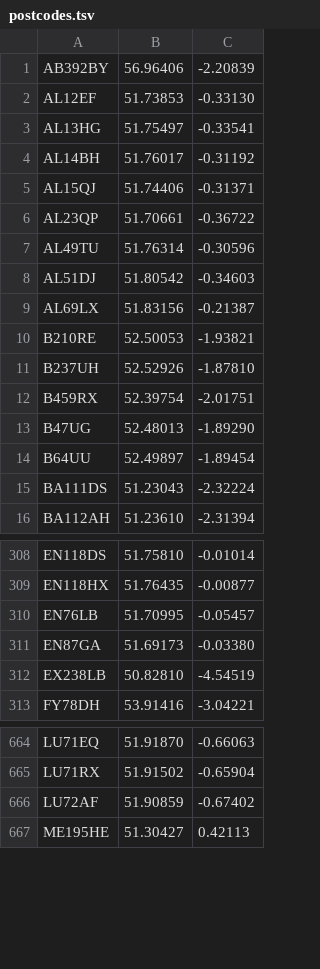
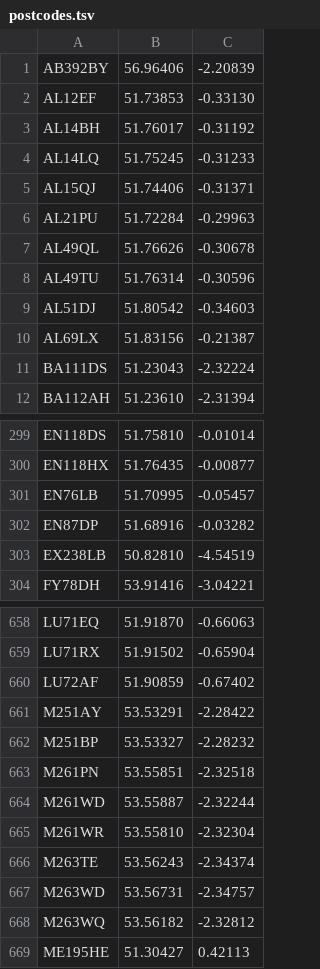
Before and after one commit to open-innovations/warm-spaces, a TSV file: data/postcodes.tsv, drawn as a sheet; only a part is shown, gaps mark what is left out; the diff covers the shown part only.

```diff
--- a/data/postcodes.tsv
+++ b/data/postcodes.tsv
@@ -2,6 +2,7 @@ AB392BY	56.96406	-2.20839
 AL12EF	51.73853	-0.33130
-AL13HG	51.75497	-0.33541
 AL14BH	51.76017	-0.31192
+AL14LQ	51.75245	-0.31233
 AL15QJ	51.74406	-0.31371
-AL23QP	51.70661	-0.36722
+AL21PU	51.72284	-0.29963
+AL49QL	51.76626	-0.30678
 AL49TU	51.76314	-0.30596
@@ -9,7 +10,2 @@ AL51DJ	51.80542	-0.34603
 AL69LX	51.83156	-0.21387
-B210RE	52.50053	-1.93821
-B237UH	52.52926	-1.87810
-B459RX	52.39754	-2.01751
-B47UG	52.48013	-1.89290
-B64UU	52.49897	-1.89454
 BA111DS	51.23043	-2.32224
@@ -310,3 +301,3 @@ EN118HX	51.76435	-0.00877
 EN76LB	51.70995	-0.05457
-EN87GA	51.69173	-0.03380
+EN87DP	51.68916	-0.03282
 EX238LB	50.82810	-4.54519
@@ -666,2 +660,10 @@ LU71RX	51.91502	-0.65904
 LU72AF	51.90859	-0.67402
+M251AY	53.53291	-2.28422
+M251BP	53.53327	-2.28232
+M261PN	53.55851	-2.32518
+M261WD	53.55887	-2.32244
+M261WR	53.55810	-2.32304
+M263TE	53.56243	-2.34374
+M263WD	53.56731	-2.34757
+M263WQ	53.56182	-2.32812
 ME195HE	51.30427	0.42113
```
Also changed, not shown: 20 added rows and 23 removed rows elsewhere in this file, 32 other files.
